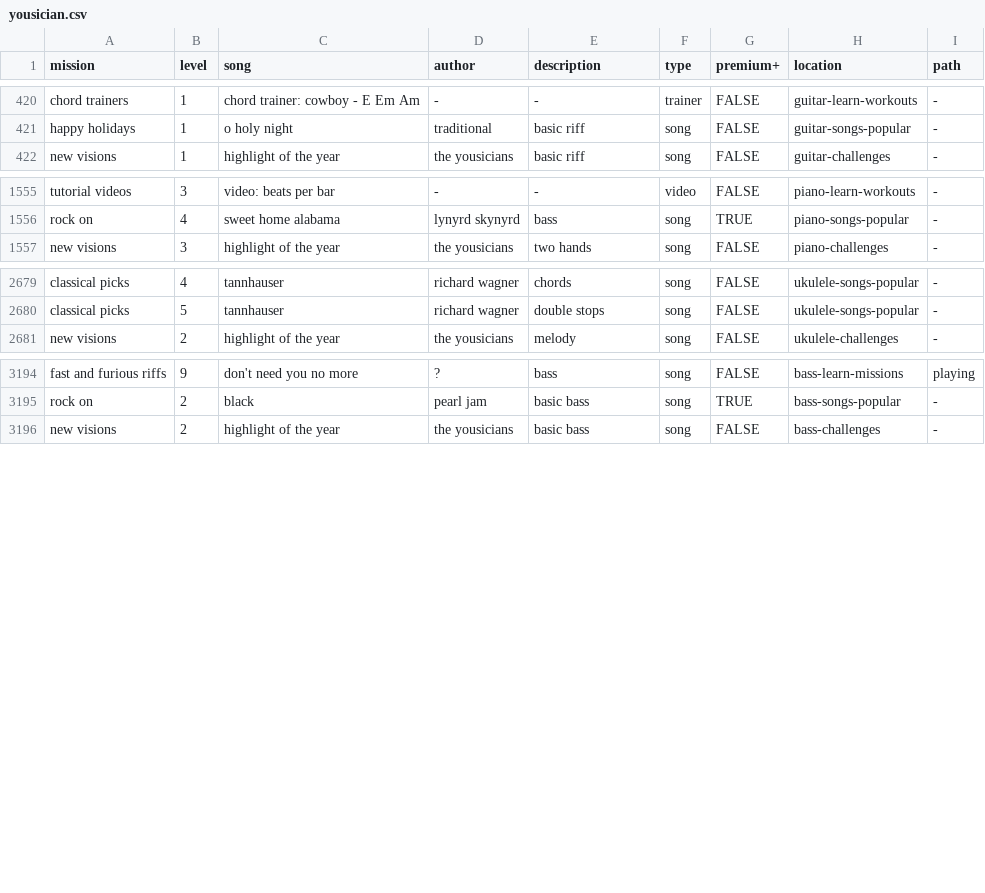
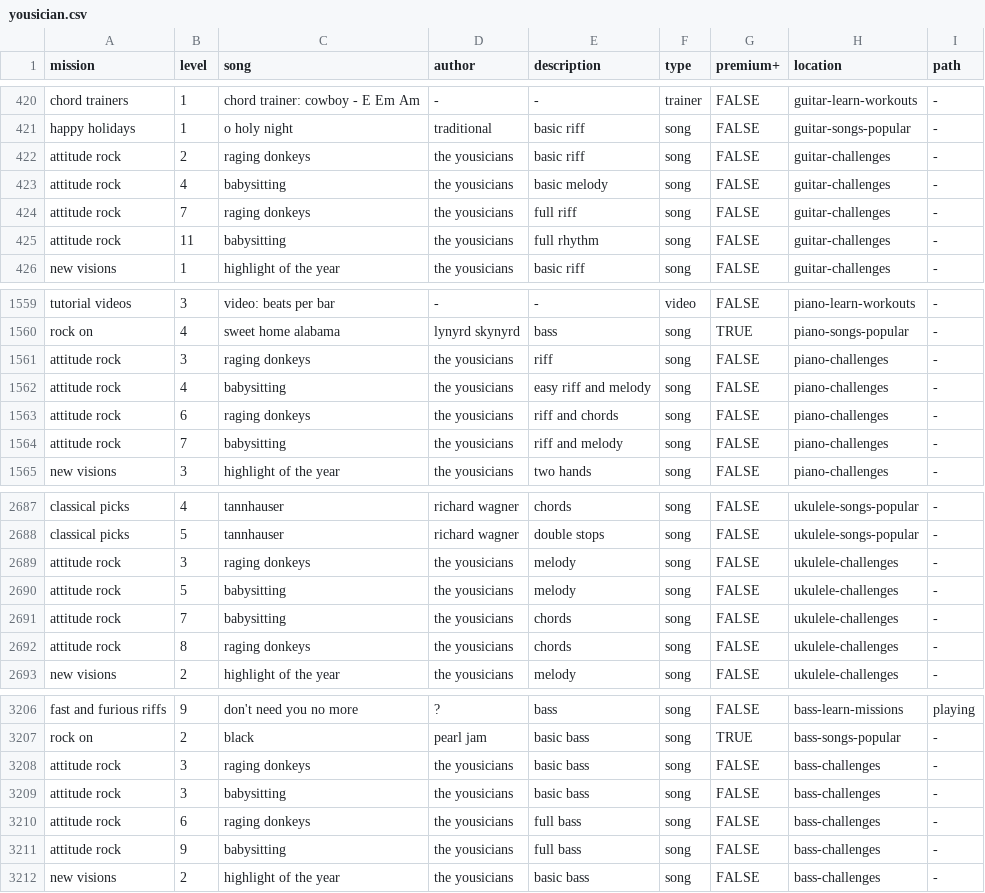
Before and after one commit to zeljkofilipin/yousician, a CSV file: yousician.csv, drawn as a sheet; only a part is shown, gaps mark what is left out.

Commit message:
2019-21 challenge

```diff
--- a/yousician.csv
+++ b/yousician.csv
@@ -421,2 +421,6 @@ chord trainers,1,chord trainer: cowboy - E Em Am,-,-,trainer,FALSE,guitar-learn-
 happy holidays,1,o holy night,traditional,basic riff,song,FALSE,guitar-songs-popular,-
+attitude rock,2,raging donkeys,the yousicians,basic riff,song,FALSE,guitar-challenges,-
+attitude rock,4,babysitting,the yousicians,basic melody,song,FALSE,guitar-challenges,-
+attitude rock,7,raging donkeys,the yousicians,full riff,song,FALSE,guitar-challenges,-
+attitude rock,11,babysitting,the yousicians,full rhythm,song,FALSE,guitar-challenges,-
 new visions,1,highlight of the year,the yousicians,basic riff,song,FALSE,guitar-challenges,-
@@ -1556,2 +1560,6 @@ tutorial videos,3,video: beats per bar,-,-,video,FALSE,piano-learn-workouts,-
 rock on,4,sweet home alabama,lynyrd skynyrd,bass,song,TRUE,piano-songs-popular,-
+attitude rock,3,raging donkeys,the yousicians,riff,song,FALSE,piano-challenges,-
+attitude rock,4,babysitting,the yousicians,easy riff and melody,song,FALSE,piano-challenges,-
+attitude rock,6,raging donkeys,the yousicians,riff and chords,song,FALSE,piano-challenges,-
+attitude rock,7,babysitting,the yousicians,riff and melody,song,FALSE,piano-challenges,-
 new visions,3,highlight of the year,the yousicians,two hands,song,FALSE,piano-challenges,-
@@ -2680,2 +2688,6 @@ classical picks,4,tannhauser,richard wagner,chords,song,FALSE,ukulele-songs-popu
 classical picks,5,tannhauser,richard wagner,double stops,song,FALSE,ukulele-songs-popular,-
+attitude rock,3,raging donkeys,the yousicians,melody,song,FALSE,ukulele-challenges,-
+attitude rock,5,babysitting,the yousicians,melody,song,FALSE,ukulele-challenges,-
+attitude rock,7,babysitting,the yousicians,chords,song,FALSE,ukulele-challenges,-
+attitude rock,8,raging donkeys,the yousicians,chords,song,FALSE,ukulele-challenges,-
 new visions,2,highlight of the year,the yousicians,melody,song,FALSE,ukulele-challenges,-
@@ -3195,2 +3207,6 @@ fast and furious riffs,9,don't need you no more,?,bass,song,FALSE,bass-learn-mis
 rock on,2,black,pearl jam,basic bass,song,TRUE,bass-songs-popular,-
+attitude rock,3,raging donkeys,the yousicians,basic bass,song,FALSE,bass-challenges,-
+attitude rock,3,babysitting,the yousicians,basic bass,song,FALSE,bass-challenges,-
+attitude rock,6,raging donkeys,the yousicians,full bass,song,FALSE,bass-challenges,-
+attitude rock,9,babysitting,the yousicians,full bass,song,FALSE,bass-challenges,-
 new visions,2,highlight of the year,the yousicians,basic bass,song,FALSE,bass-challenges,-
```
Also changed, not shown: challenges.csv, 1 other file.
